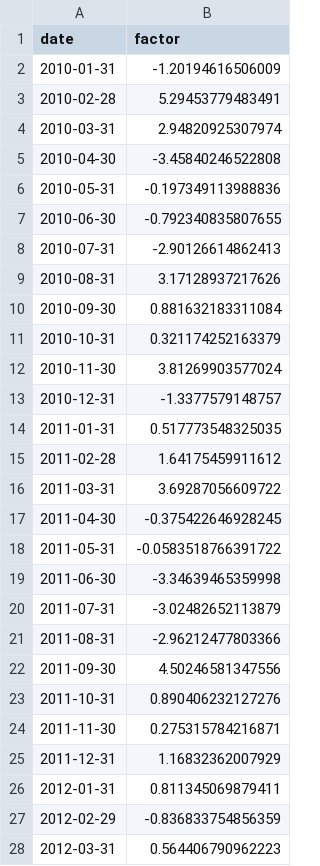
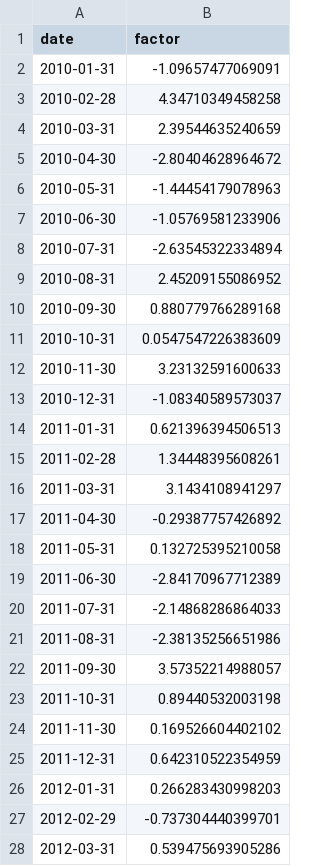
Before and after one commit to michbru/PTrees, a CSV file: results/models/scenario_b_test_factor.csv, drawn as a sheet; only a part is shown; the diff covers the shown part only.

```diff
--- a/results/models/scenario_b_test_factor.csv
+++ b/results/models/scenario_b_test_factor.csv
@@ -1,28 +1,28 @@
 date,factor
-2010-01-31,-1.20194616506009
-2010-02-28,5.29453779483491
-2010-03-31,2.94820925307974
-2010-04-30,-3.45840246522808
-2010-05-31,-0.197349113988836
-2010-06-30,-0.792340835807655
-2010-07-31,-2.90126614862413
-2010-08-31,3.17128937217626
-2010-09-30,0.881632183311084
-2010-10-31,0.321174252163379
-2010-11-30,3.81269903577024
-2010-12-31,-1.3377579148757
-2011-01-31,0.517773548325035
-2011-02-28,1.64175459911612
-2011-03-31,3.69287056609722
-2011-04-30,-0.375422646928245
-2011-05-31,-0.0583518766391722
-2011-06-30,-3.34639465359998
-2011-07-31,-3.02482652113879
-2011-08-31,-2.96212477803366
-2011-09-30,4.50246581347556
-2011-10-31,0.890406232127276
-2011-11-30,0.275315784216871
-2011-12-31,1.16832362007929
-2012-01-31,0.811345069879411
-2012-02-29,-0.836833754856359
-2012-03-31,0.564406790962223
+2010-01-31,-1.09657477069091
+2010-02-28,4.34710349458258
+2010-03-31,2.39544635240659
+2010-04-30,-2.80404628964672
+2010-05-31,-1.44454179078963
+2010-06-30,-1.05769581233906
+2010-07-31,-2.63545322334894
+2010-08-31,2.45209155086952
+2010-09-30,0.880779766289168
+2010-10-31,0.0547547226383609
+2010-11-30,3.23132591600633
+2010-12-31,-1.08340589573037
+2011-01-31,0.621396394506513
+2011-02-28,1.34448395608261
+2011-03-31,3.1434108941297
+2011-04-30,-0.29387757426892
+2011-05-31,0.132725395210058
+2011-06-30,-2.84170967712389
+2011-07-31,-2.14868286864033
+2011-08-31,-2.38135256651986
+2011-09-30,3.57352214988057
+2011-10-31,0.89440532003198
+2011-11-30,0.169526604402102
+2011-12-31,0.642310522354959
+2012-01-31,0.266283430998203
+2012-02-29,-0.737304440399701
+2012-03-31,0.539475693905286
```
Also changed, not shown: 92 edited cells elsewhere in this file, results/models/scenario_a_factor.csv, results/models/scenario_a_leaf_portfolios.csv, 25 other files.
